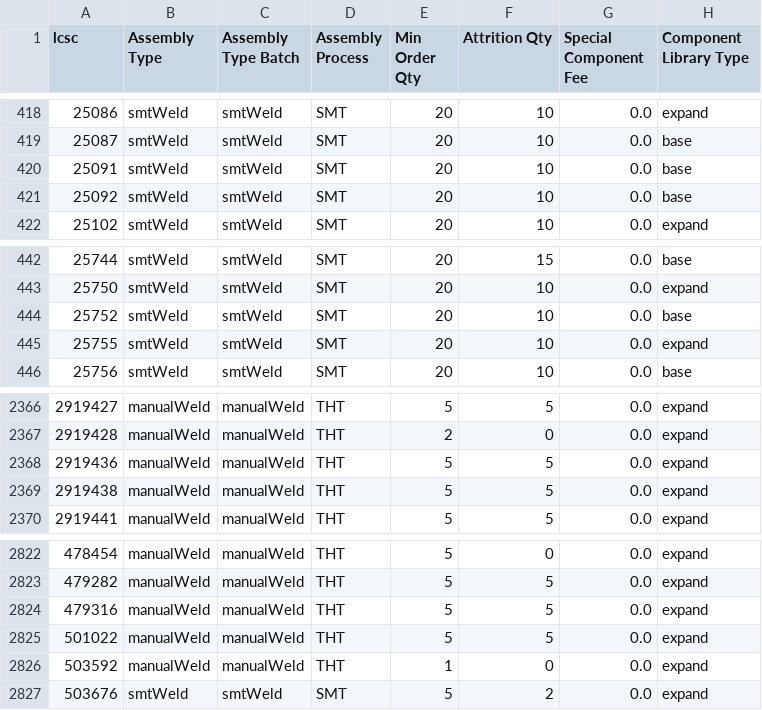
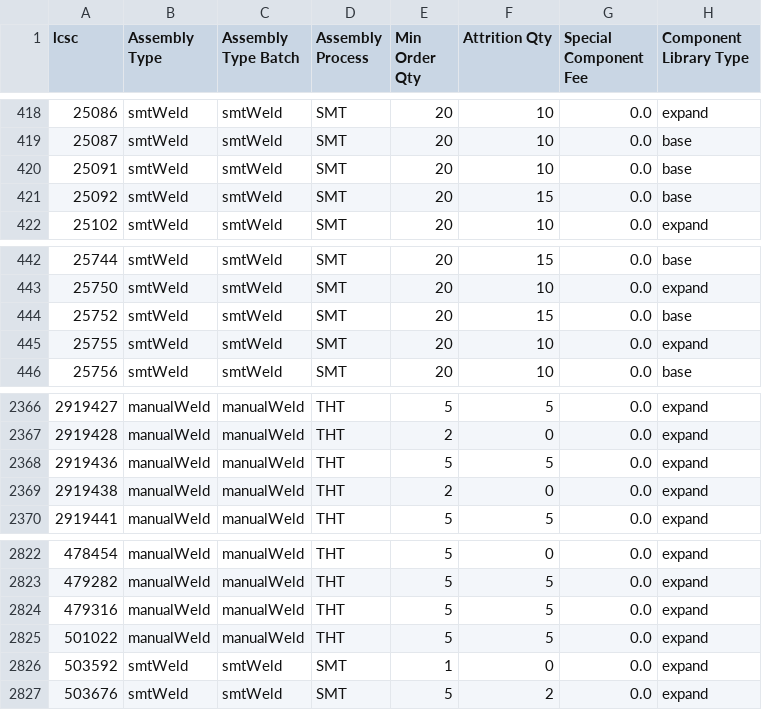
Before and after one commit to SimonAnnetts/jlcpcb-parts-database, a CSV file: scraped/assembly-details.csv, drawn as a sheet; only a part is shown, gaps mark what is left out.

```diff
--- a/scraped/assembly-details.csv
+++ b/scraped/assembly-details.csv
@@ -420,3 +420,3 @@ lcsc,Assembly Type,Assembly Type Batch,Assembly Process,Min Order Qty,Attrition
 25091,smtWeld,smtWeld,SMT,20,10,0.0,base
-25092,smtWeld,smtWeld,SMT,20,10,0.0,base
+25092,smtWeld,smtWeld,SMT,20,15,0.0,base
 25102,smtWeld,smtWeld,SMT,20,10,0.0,expand
@@ -443,3 +443,3 @@ lcsc,Assembly Type,Assembly Type Batch,Assembly Process,Min Order Qty,Attrition
 25750,smtWeld,smtWeld,SMT,20,10,0.0,expand
-25752,smtWeld,smtWeld,SMT,20,10,0.0,base
+25752,smtWeld,smtWeld,SMT,20,15,0.0,base
 25755,smtWeld,smtWeld,SMT,20,10,0.0,expand
@@ -2368,3 +2368,3 @@ lcsc,Assembly Type,Assembly Type Batch,Assembly Process,Min Order Qty,Attrition
 2919436,manualWeld,manualWeld,THT,5,5,0.0,expand
-2919438,manualWeld,manualWeld,THT,5,5,0.0,expand
+2919438,manualWeld,manualWeld,THT,2,0,0.0,expand
 2919441,manualWeld,manualWeld,THT,5,5,0.0,expand
@@ -2825,3 +2825,3 @@ lcsc,Assembly Type,Assembly Type Batch,Assembly Process,Min Order Qty,Attrition
 501022,manualWeld,manualWeld,THT,5,5,0.0,expand
-503592,manualWeld,manualWeld,THT,1,0,0.0,expand
+503592,smtWeld,smtWeld,SMT,1,0,0.0,expand
 503676,smtWeld,smtWeld,SMT,5,2,0.0,expand
```
Also changed, not shown: scraped/ComponentList.csv.
